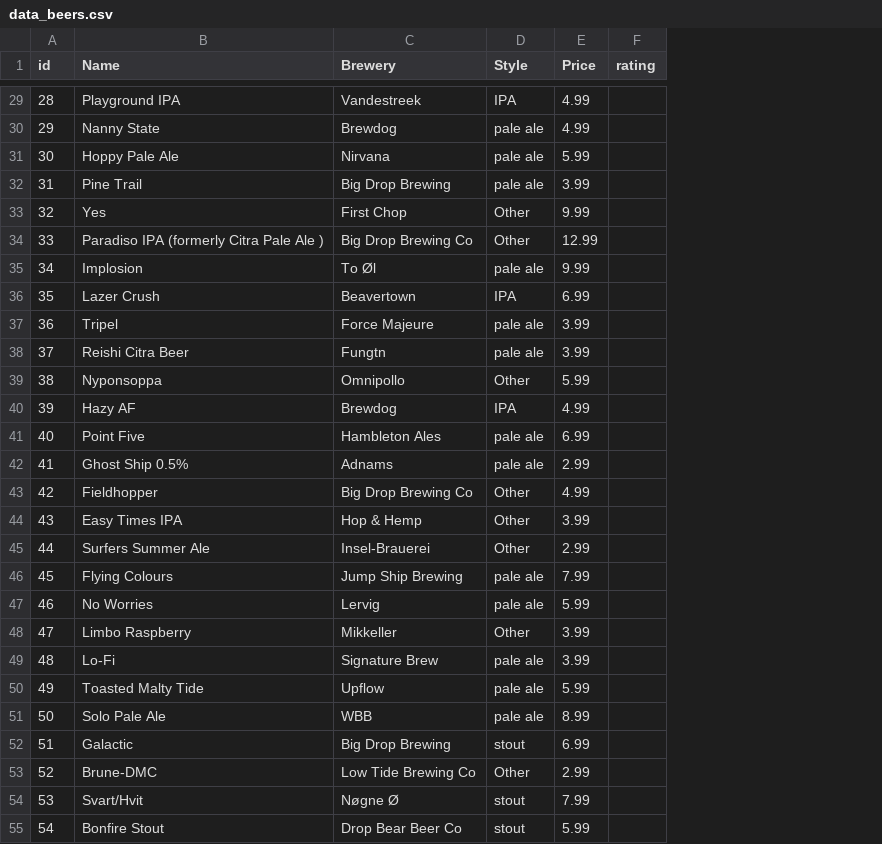
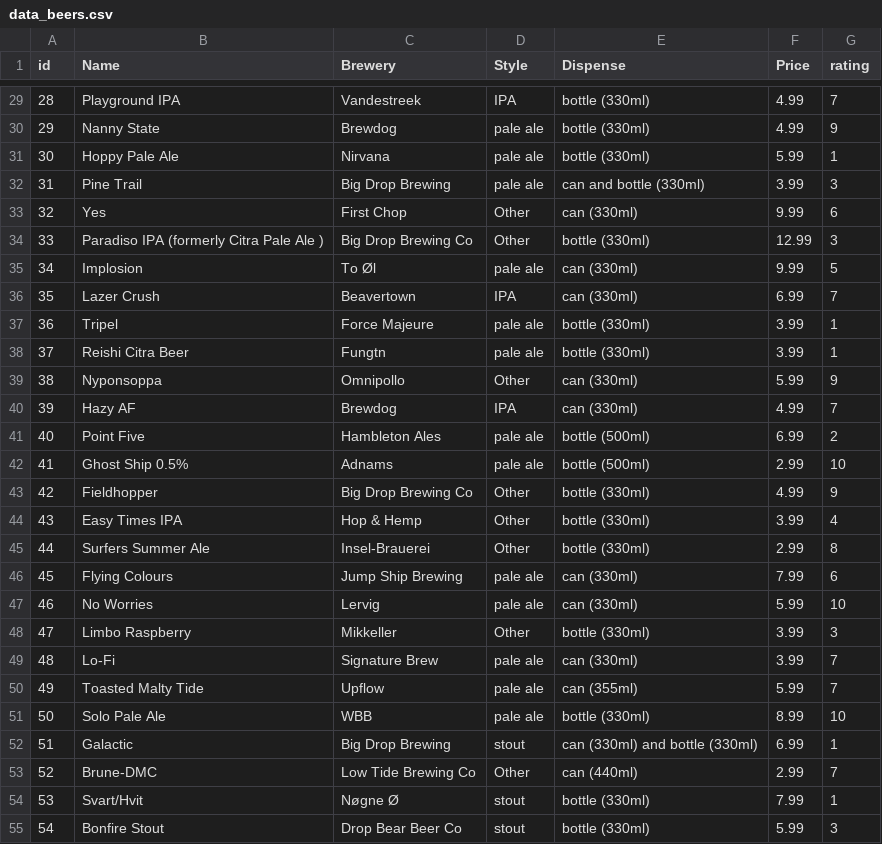
Before and after one commit to kouklebo/code, a CSV file: SQL/data_beers.csv, drawn as a sheet; only a part is shown, gaps mark what is left out; addresses are those after the commit; the diff covers the shown part only; the diff names each change by its address in the sheet, - before the commit and + after, or states it on an @@ line.

```diff
--- a/SQL/data_beers.csv
+++ b/SQL/data_beers.csv
+column E (Dispense), rows 29-55: bottle (330ml) | bottle (330ml) | bottle (330ml) | can and bottle (330ml) | can (330ml) | bottle (330ml) | can (330ml) | can (330ml) | bottle (330ml) | bottle (330ml) | can (330ml) | can (330ml) | bottle (500ml) | bottle (500ml) | bottle (330ml) | bottle (330ml) | bottle (330ml) | can (330ml) | can (330ml) | bottle (330ml) | can (330ml) | can (355ml) | bottle (330ml) | can (330ml) and bottle (330ml) | can (440ml) | bottle (330ml) | bottle (330ml)
-G29 (rating): (empty)
+G29 (rating): 7
-G30 (rating): (empty)
+G30 (rating): 9
-G31 (rating): (empty)
+G31 (rating): 1
-G32 (rating): (empty)
+G32 (rating): 3
-G33 (rating): (empty)
+G33 (rating): 6
-G34 (rating): (empty)
+G34 (rating): 3
-G35 (rating): (empty)
+G35 (rating): 5
-G36 (rating): (empty)
+G36 (rating): 7
-G37:G38 (rating): (empty)
+G37:G38 (rating): 1
-G39 (rating): (empty)
+G39 (rating): 9
-G40 (rating): (empty)
+G40 (rating): 7
-G41 (rating): (empty)
+G41 (rating): 2
-G42 (rating): (empty)
+G42 (rating): 10
-G43 (rating): (empty)
+G43 (rating): 9
-G44 (rating): (empty)
+G44 (rating): 4
-G45 (rating): (empty)
+G45 (rating): 8
-G46 (rating): (empty)
+G46 (rating): 6
-G47 (rating): (empty)
+G47 (rating): 10
-G48 (rating): (empty)
+G48 (rating): 3
-G49:G50 (rating): (empty)
+G49:G50 (rating): 7
-G51 (rating): (empty)
+G51 (rating): 10
-G52 (rating): (empty)
+G52 (rating): 1
-G53 (rating): (empty)
+G53 (rating): 7
-G54 (rating): (empty)
+G54 (rating): 1
-G55 (rating): (empty)
+G55 (rating): 3
```
Also changed, not shown: 51 edited cells elsewhere in this file.
